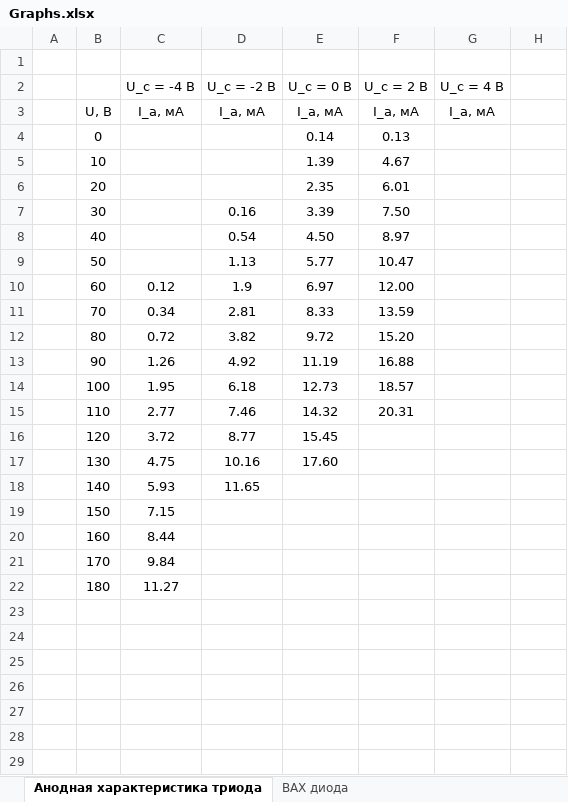
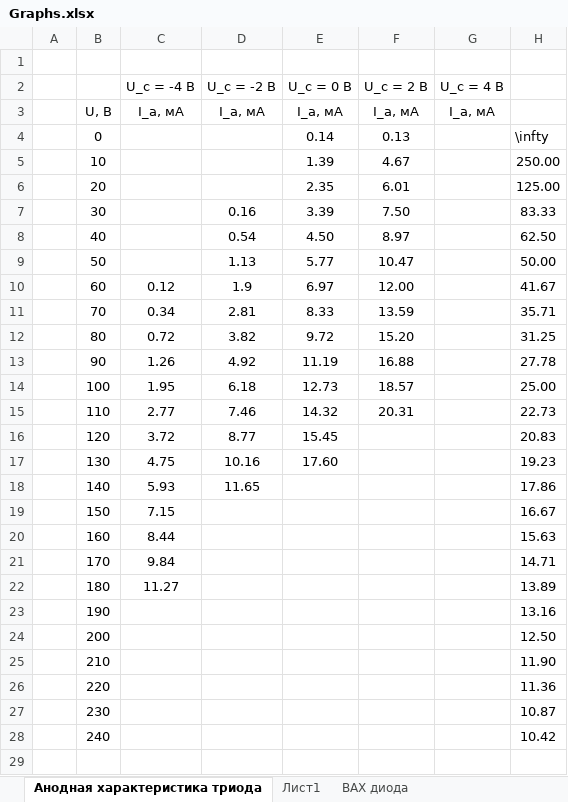
Before and after one commit to SerKin0/IBTC-physics-2k3s-latex-vacuum-tube-diodes-triodes, an Excel workbook: graph/Graphs.xlsx, sheet Анодная характеристика триода, drawn as a sheet; only a part is shown; values as stored, in another font and other column widths than the file's, no borders; charts and pictures not drawn; the diff covers the shown part only; the diff names each change by its address in the sheet, - before the commit and + after, or states it on an @@ line.

```diff
--- a/graph/Graphs.xlsx (sheet Анодная характеристика триода)
+++ b/graph/Graphs.xlsx (sheet Анодная характеристика триода)
+sheet tab: Лист1
-H4: (empty)
+H4: \infty
-H5: (empty)
+H5: 250.00
-H6: (empty)
+H6: 125.00
-H7: (empty)
+H7: 83.33
-H8: (empty)
+H8: 62.50
-H9: (empty)
+H9: 50.00
-H10: (empty)
+H10: 41.67
-H11: (empty)
+H11: 35.71
-H12: (empty)
+H12: 31.25
-H13: (empty)
+H13: 27.78
-H14: (empty)
+H14: 25.00
-H15: (empty)
+H15: 22.73
-H16: (empty)
+H16: 20.83
-H17: (empty)
+H17: 19.23
-H18: (empty)
+H18: 17.86
-H19: (empty)
+H19: 16.67
-H20: (empty)
+H20: 15.63
-H21: (empty)
+H21: 14.71
-H22: (empty)
+H22: 13.89
+row 23:  | 190 |  |  |  |  |  | 13.16
+row 24:  | 200 |  |  |  |  |  | 12.50
+row 25:  | 210 |  |  |  |  |  | 11.90
+row 26:  | 220 |  |  |  |  |  | 11.36
+row 27:  | 230 |  |  |  |  |  | 10.87
+row 28:  | 240 |  |  |  |  |  | 10.42
+row 29: (empty)
```
Also changed, not shown: 18 added rows elsewhere in this sheet, charts or pictures, 30 other files.
